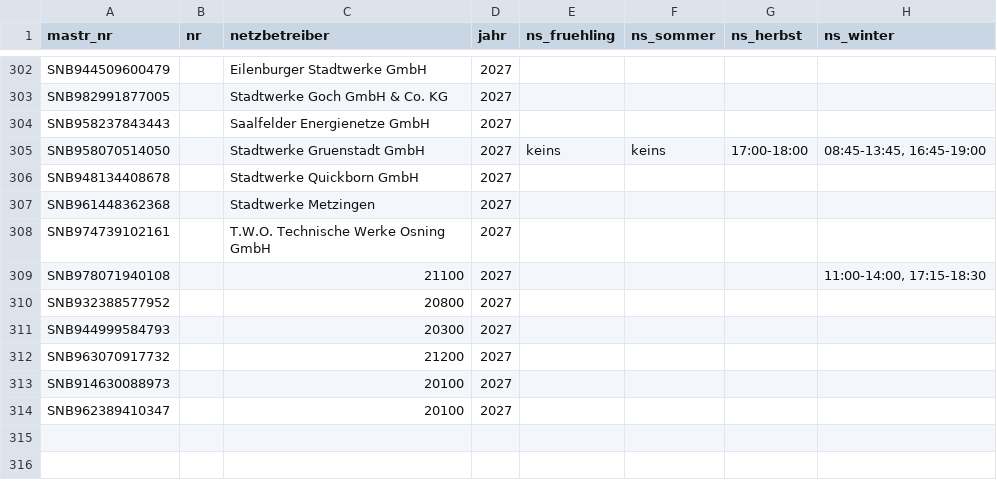
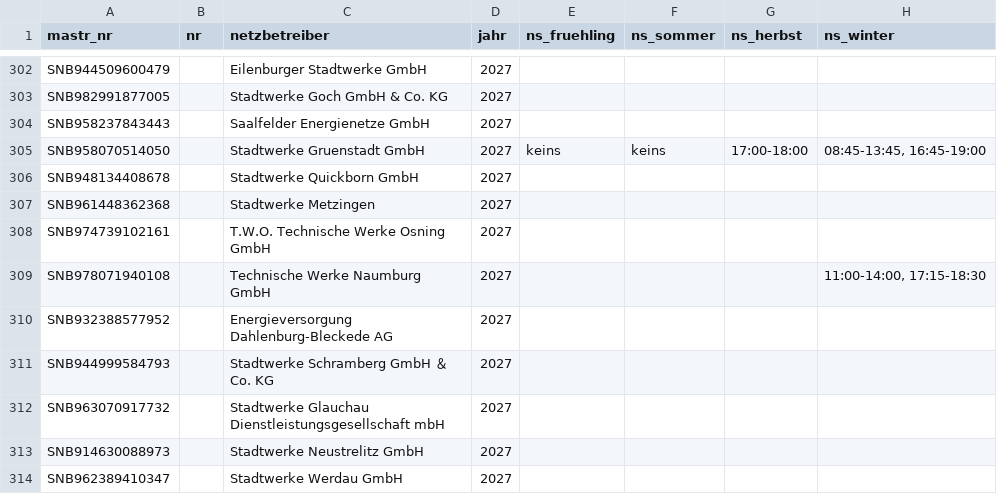
Before and after one commit to buelentd/netzentgelte-strom, a CSV file: ergebnis/hlzf/hlzf_2027_gelesen.csv, drawn as a sheet; only a part is shown, gaps mark what is left out; the diff names each change by its address in the sheet, - before the commit and + after, or states it on an @@ line.

Commit message:
HLZF 2027 Suche Lieferung 20 (Korrektur): Netzbetreiber-Namen korrigiert

```diff
--- a/ergebnis/hlzf/hlzf_2027_gelesen.csv
+++ b/ergebnis/hlzf/hlzf_2027_gelesen.csv
-C309 (netzbetreiber): 21100
+C309 (netzbetreiber): Technische Werke Naumburg GmbH
-C310 (netzbetreiber): 20800
+C310 (netzbetreiber): Energieversorgung Dahlenburg-Bleckede AG
-C311 (netzbetreiber): 20300
+C311 (netzbetreiber): Stadtwerke Schramberg GmbH ＆ Co. KG
-C312 (netzbetreiber): 21200
+C312 (netzbetreiber): Stadtwerke Glauchau Dienstleistungsgesellschaft mbH
-C313 (netzbetreiber): 20100
+C313 (netzbetreiber): Stadtwerke Neustrelitz GmbH
-C314 (netzbetreiber): 20100
+C314 (netzbetreiber): Stadtwerke Werdau GmbH
```
